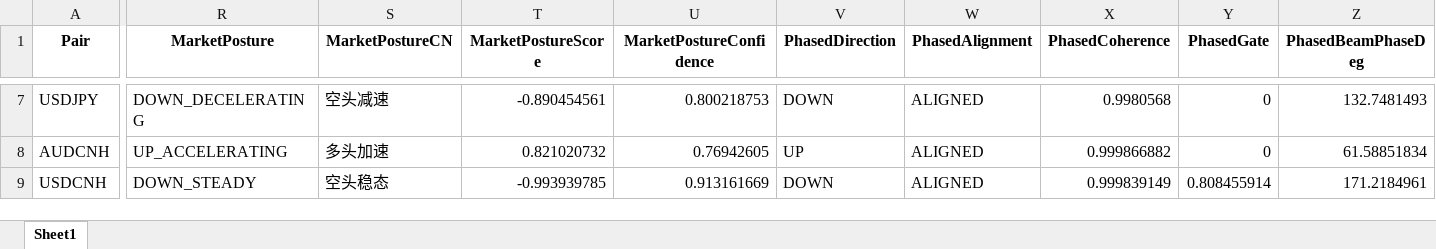
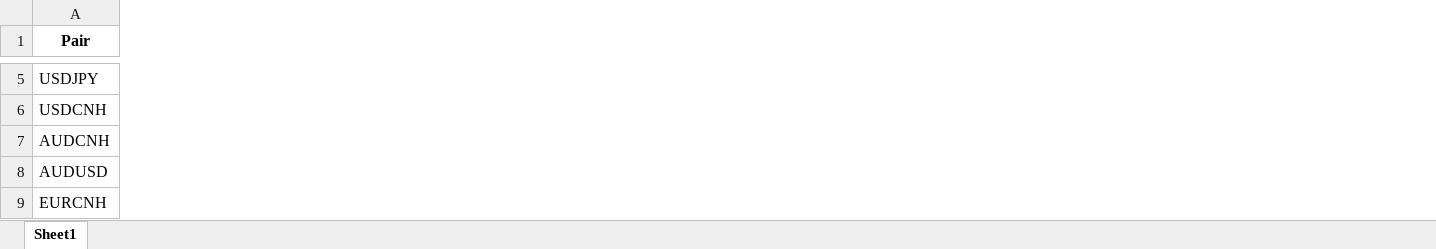
Before and after one commit to aspttwwly/fx-metals-forecast-board, an Excel workbook: public/data/files/latest_trade_signals.xlsx, sheet Sheet1, drawn as a sheet; only a part is shown, gaps mark what is left out; values as stored, in another font and other column widths than the file's, no borders; removed rows and columns are numbered as before the commit, all else as after; rows hold the shown columns only; the diff covers the shown part only; the diff names each change by its address in the sheet, - before the commit and + after, or states it on an @@ line.

```diff
--- a/public/data/files/latest_trade_signals.xlsx (sheet Sheet1)
+++ b/public/data/files/latest_trade_signals.xlsx (sheet Sheet1)
-column R (MarketPosture), rows 7-8: DOWN_DECELERATING | UP_ACCELERATING
-column S (MarketPostureCN), rows 7-8: 空头减速 | 多头加速
-column T (MarketPostureScore), rows 7-8: -0.890454561 | 0.821020732
-column U (MarketPostureConfidence), rows 7-8: 0.800218753 | 0.76942605
-column V (PhasedDirection), rows 7-8: DOWN | UP
-column W (PhasedAlignment), rows 7-8: ALIGNED | ALIGNED
-column X (PhasedCoherence), rows 7-8: 0.9980568 | 0.999866882
-column Y (PhasedGate), rows 7-8: 0 | 0
-column Z (PhasedBeamPhaseDeg), rows 7-8: 132.7481493 | 61.58851834
+row 6: USDCNH
-row 9: USDCNH | DOWN_STEADY | 空头稳态 | -0.993939785 | 0.913161669 | DOWN | ALIGNED | 0.999839149 | 0.808455914 | 171.2184961
+row 8: AUDUSD
+row 9: EURCNH
```
Also changed, not shown: 1 added row, 3 removed rows, 15 removed columns and 163 edited cells elsewhere in this sheet, public/data/files/AUDCNH_forecast.xlsx, public/data/files/EURCNH_forecast.xlsx, 40 other files.
